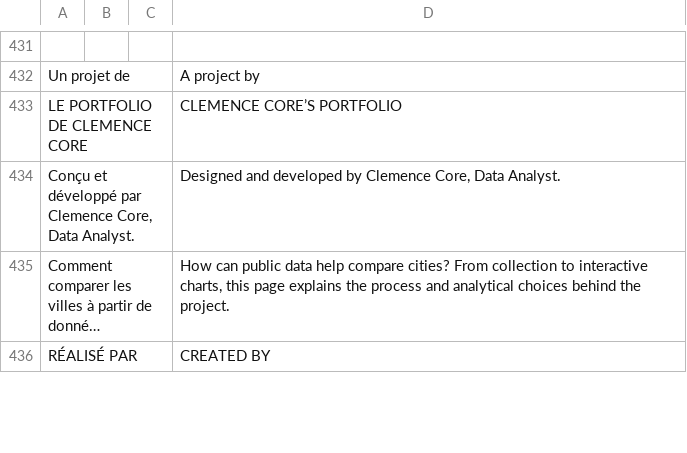
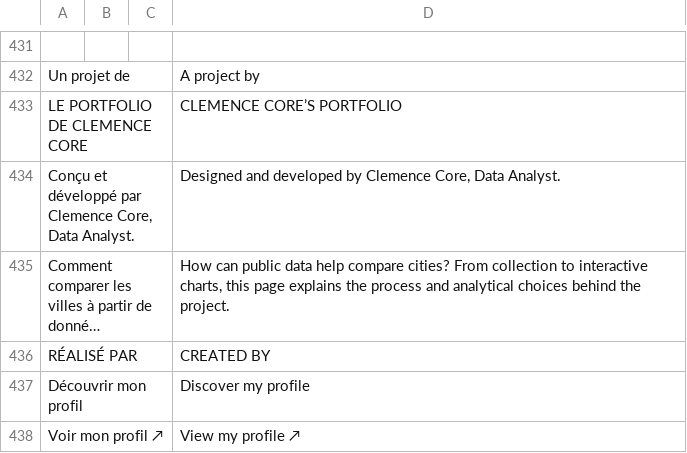
Before and after one commit to clemence6/france-quality-of-life, a TSV file: translations/en.tsv, drawn as a sheet; only a part is shown, gaps mark what is left out; long unchanged cells end in …; the diff covers the shown part only; the diff names each change by its address in the sheet, - before the commit and + after, or states it on an @@ line.

Commit message:
Translate the profile invitation and data expertise summary

```diff
--- a/translations/en.tsv
+++ b/translations/en.tsv
+row 437: Découvrir mon profil |  |  | Discover my profile
+row 438: Voir mon profil ↗ |  |  | View my profile ↗
```
Also changed, not shown: 1 added row elsewhere in this file.
